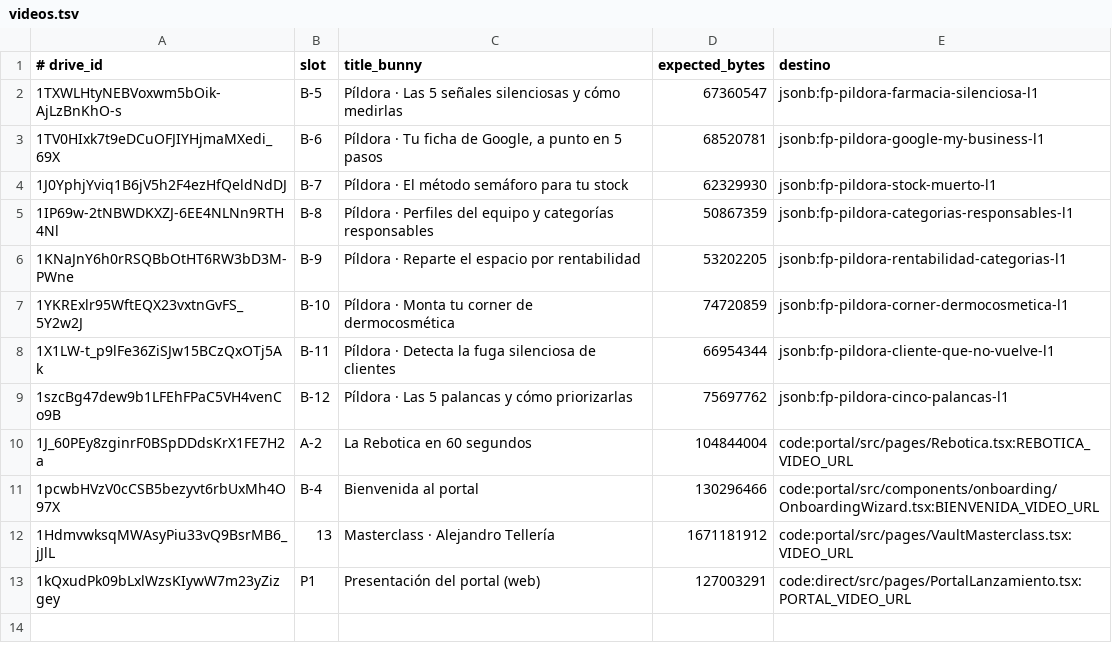
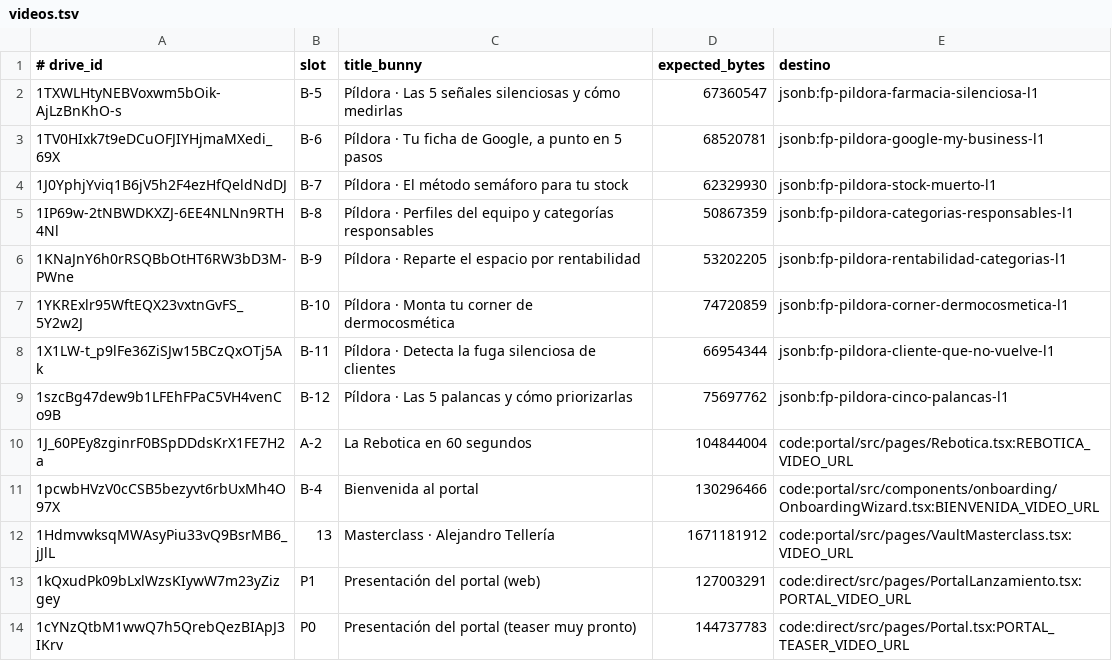
Before and after one commit to controlkotler-cloud/farmapro-cloud-connect-8b11f17b, a TSV file: scripts/bunny/videos.tsv, drawn as a sheet; the diff names each change by its address in the sheet, - before the commit and + after, or states it on an @@ line.

```diff
--- a/scripts/bunny/videos.tsv
+++ b/scripts/bunny/videos.tsv
+row 14: 1cYNzQtbM1wwQ7h5QrebQezBIApJ3IKrv | P0 | Presentación del portal (teaser muy pronto) | 144737783 | code:direct/src/pages/Portal.tsx:PORTAL_TEASER_VIDEO_URL
```
Also changed, not shown: scripts/bunny/out/mapa.tsv, 1 other file.
